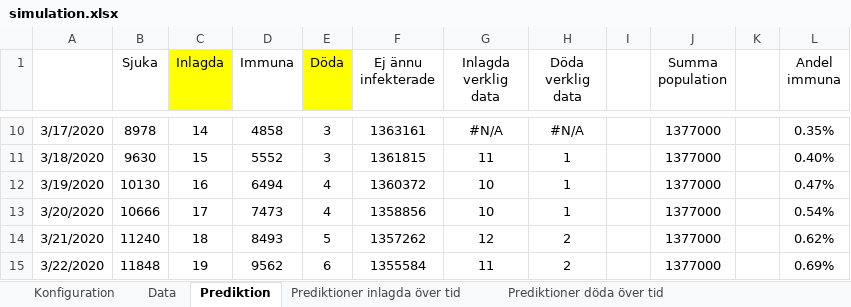
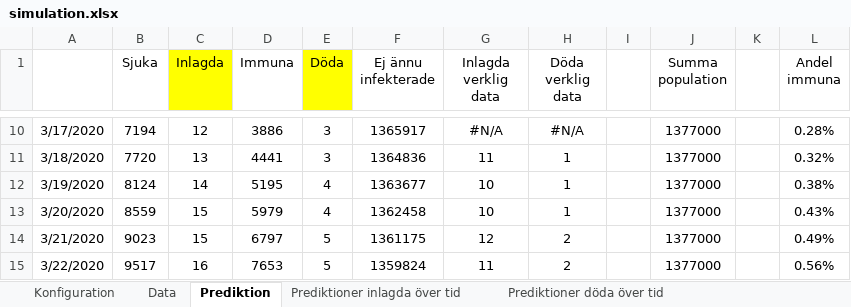
Before and after one commit to LarsAstrom/CoronaPrediction, an Excel workbook: excel_ark/simulation.xlsx, sheet Prediktion, drawn as a sheet; only a part is shown, gaps mark what is left out; values as stored, in another font and other column widths than the file's, no borders; the diff covers the shown part only; the diff names each change by its address in the sheet, - before the commit and + after, or states it on an @@ line.

```diff
--- a/excel_ark/simulation.xlsx (sheet Prediktion)
+++ b/excel_ark/simulation.xlsx (sheet Prediktion)
-B10 (Sjuka): 8978
+B10 (Sjuka): 7194
-C10 (Inlagda): 14
+C10 (Inlagda): 12
-D10 (Immuna): 4858
+D10 (Immuna): 3886
-F10 (Ej ännu infekterade): 1363161
+F10 (Ej ännu infekterade): 1365917
-L10 (Andel immuna): 0.35%
+L10 (Andel immuna): 0.28%
-B11 (Sjuka): 9630
+B11 (Sjuka): 7720
-C11 (Inlagda): 15
+C11 (Inlagda): 13
-D11 (Immuna): 5552
+D11 (Immuna): 4441
-F11 (Ej ännu infekterade): 1361815
+F11 (Ej ännu infekterade): 1364836
-L11 (Andel immuna): 0.40%
+L11 (Andel immuna): 0.32%
-B12 (Sjuka): 10130
+B12 (Sjuka): 8124
-C12 (Inlagda): 16
+C12 (Inlagda): 14
-D12 (Immuna): 6494
+D12 (Immuna): 5195
-F12 (Ej ännu infekterade): 1360372
+F12 (Ej ännu infekterade): 1363677
-L12 (Andel immuna): 0.47%
+L12 (Andel immuna): 0.38%
-B13 (Sjuka): 10666
+B13 (Sjuka): 8559
-C13 (Inlagda): 17
+C13 (Inlagda): 15
-D13 (Immuna): 7473
+D13 (Immuna): 5979
-F13 (Ej ännu infekterade): 1358856
+F13 (Ej ännu infekterade): 1362458
-L13 (Andel immuna): 0.54%
+L13 (Andel immuna): 0.43%
-B14 (Sjuka): 11240
+B14 (Sjuka): 9023
-C14 (Inlagda): 18
+C14 (Inlagda): 15
-D14 (Immuna): 8493
+D14 (Immuna): 6797
-F14 (Ej ännu infekterade): 1357262
+F14 (Ej ännu infekterade): 1361175
-L14 (Andel immuna): 0.62%
+L14 (Andel immuna): 0.49%
-B15 (Sjuka): 11848
+B15 (Sjuka): 9517
-C15 (Inlagda): 19
+C15 (Inlagda): 16
-D15 (Immuna): 9562
+D15 (Immuna): 7653
-E15 (Döda): 6
+E15 (Döda): 5
-F15 (Ej ännu infekterade): 1355584
+F15 (Ej ännu infekterade): 1359824
-L15 (Andel immuna): 0.69%
+L15 (Andel immuna): 0.56%
```
Also changed, not shown: 1962 edited cells elsewhere in this sheet, sheet till_dash_board_20200506, sheet Konfiguration, charts or pictures, 3 other files.
